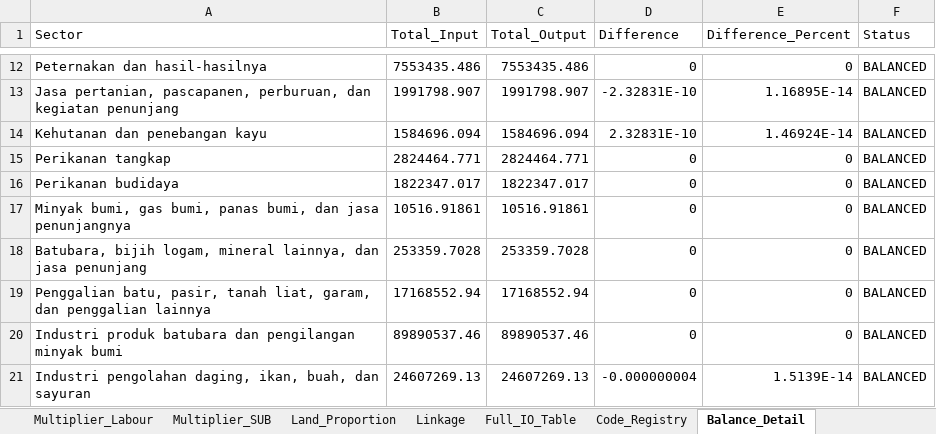
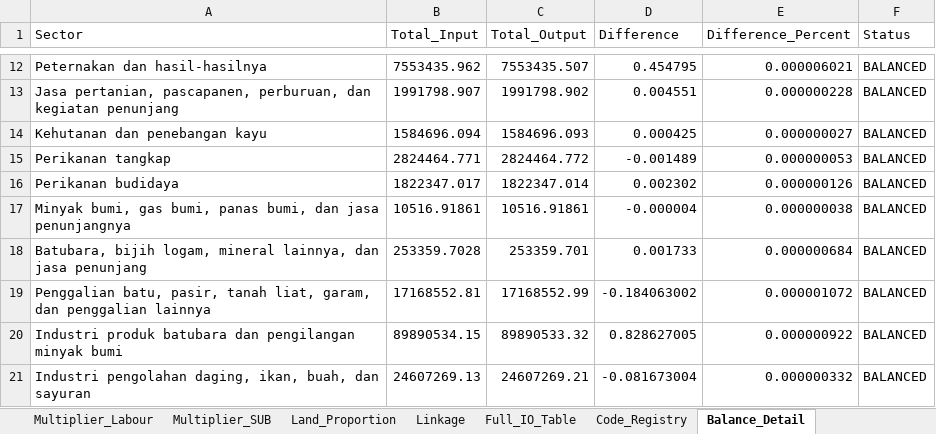
Before and after one commit to icraf-indonesia/TARegEco, an Excel workbook: inst/extdata/output/IO_Analysis_Output.xlsx, sheet Balance_Detail, drawn as a sheet; only a part is shown, gaps mark what is left out; values as stored, in another font and other column widths than the file's, no borders; the diff covers the shown part only; the diff names each change by its address in the sheet, - before the commit and + after, or states it on an @@ line.

Commit message:
Add IO metadata extractor and improve validation
- produce metadata and detailed per-component details.
- revamp validate_io_data (R/validate.R) to perform comprehensive checks (dimensions, names, NA, negativity, land-proportion sums, landuse consistency, growth rates, IO identity), produce a detailed tibble report, and support tolerance_io and stop_on_fail options.
- update descriptive_analysis.Rmd to use RDS caching/conditional preprocessing, call the new metadata and validation flows, store validation/metadata in saved preprocessing, and wire up preprocessing save/load logic.

```diff
--- a/inst/extdata/output/IO_Analysis_Output.xlsx (sheet Balance_Detail)
+++ b/inst/extdata/output/IO_Analysis_Output.xlsx (sheet Balance_Detail)
-B12 (Total_Input): 7553435.486
+B12 (Total_Input): 7553435.962
-C12 (Total_Output): 7553435.486
+C12 (Total_Output): 7553435.507
-D12 (Difference): 0
+D12 (Difference): 0.454795
-E12 (Difference_Percent): 0
+E12 (Difference_Percent): 0.000006021
-C13 (Total_Output): 1991798.907
+C13 (Total_Output): 1991798.902
-D13 (Difference): -2.32831E-10
+D13 (Difference): 0.004551
-E13 (Difference_Percent): 1.16895E-14
+E13 (Difference_Percent): 0.000000228
-C14 (Total_Output): 1584696.094
+C14 (Total_Output): 1584696.093
-D14 (Difference): 2.32831E-10
+D14 (Difference): 0.000425
-E14 (Difference_Percent): 1.46924E-14
+E14 (Difference_Percent): 0.000000027
-C15 (Total_Output): 2824464.771
+C15 (Total_Output): 2824464.772
-D15 (Difference): 0
+D15 (Difference): -0.001489
-E15 (Difference_Percent): 0
+E15 (Difference_Percent): 0.000000053
-C16 (Total_Output): 1822347.017
+C16 (Total_Output): 1822347.014
-D16 (Difference): 0
+D16 (Difference): 0.002302
-E16 (Difference_Percent): 0
+E16 (Difference_Percent): 0.000000126
-D17 (Difference): 0
+D17 (Difference): -0.000004
-E17 (Difference_Percent): 0
+E17 (Difference_Percent): 0.000000038
-C18 (Total_Output): 253359.7028
+C18 (Total_Output): 253359.701
-D18 (Difference): 0
+D18 (Difference): 0.001733
-E18 (Difference_Percent): 0
+E18 (Difference_Percent): 0.000000684
-B19 (Total_Input): 17168552.94
+B19 (Total_Input): 17168552.81
-C19 (Total_Output): 17168552.94
+C19 (Total_Output): 17168552.99
-D19 (Difference): 0
+D19 (Difference): -0.184063002
-E19 (Difference_Percent): 0
+E19 (Difference_Percent): 0.000001072
-B20 (Total_Input): 89890537.46
+B20 (Total_Input): 89890534.15
-C20 (Total_Output): 89890537.46
+C20 (Total_Output): 89890533.32
-D20 (Difference): 0
+D20 (Difference): 0.828627005
-E20 (Difference_Percent): 0
+E20 (Difference_Percent): 0.000000922
-C21 (Total_Output): 24607269.13
+C21 (Total_Output): 24607269.21
-D21 (Difference): -0.000000004
+D21 (Difference): -0.081673004
-E21 (Difference_Percent): 1.5139E-14
+E21 (Difference_Percent): 0.000000332
```
Also changed, not shown: 176 edited cells elsewhere in this sheet, sheet Full_IO_Table, sheet Leontief_Matrix, sheet Linkage, sheet GDP, sheet Multiplier_Output, sheet Multiplier_Income, 5 more sheets, 3 other files.
